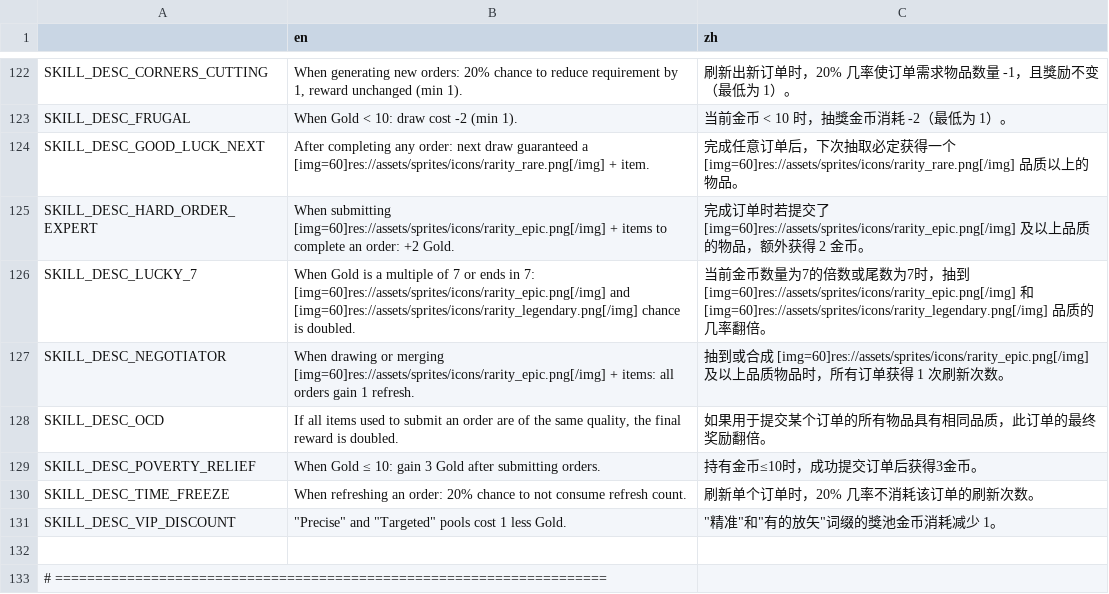
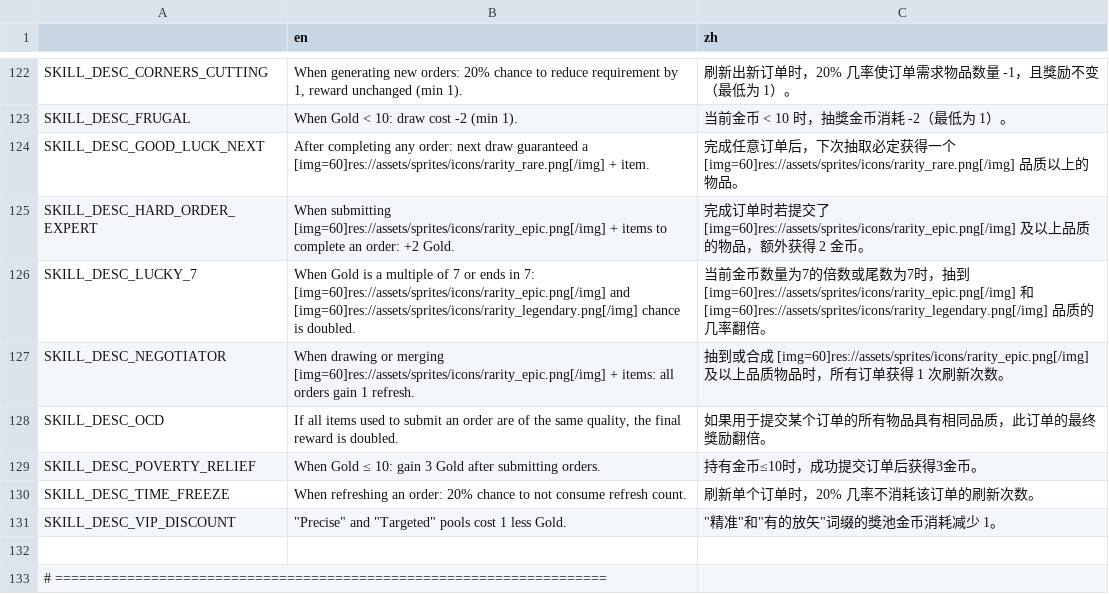
Before and after one commit to Prismist-Games/project_3_pools, a CSV file: data/internationalization/internationalization.csv, drawn as a sheet; only a part is shown, gaps mark what is left out.

```diff
--- a/data/internationalization/internationalization.csv
+++ b/data/internationalization/internationalization.csv
@@ -127,3 +127,3 @@ SKILL_DESC_LUCKY_7,When Gold is a multiple of 7 or ends in 7:  [img=60]res://ass
 SKILL_DESC_NEGOTIATOR,When drawing or merging  [img=60]res://assets/sprites/icons/rarity_epic.png[/img]  + items: all orders gain 1 refresh.,抽到或合成 [img=60]res://assets/sprites/icons/rarity_epic.png[/img] 及以上品质物品时，所有订单获得 1 次刷新次数。
-SKILL_DESC_OCD,"If all items used to submit an order are of the same quality, the final reward is doubled.",如果用于提交某个订单的所有物品具有相同品质，此订单的最终奖励翻倍。
+SKILL_DESC_OCD,"If all items used to submit an order are of the same quality, the final reward is doubled.",如果用于提交某个订单的所有物品具有相同品质，此订单的最终獎励翻倍。
 SKILL_DESC_POVERTY_RELIEF,When Gold ≤ 10: gain 3 Gold after submitting orders.,持有金币≤10时，成功提交订单后获得3金币。
```
Also changed, not shown: 10 other files.
